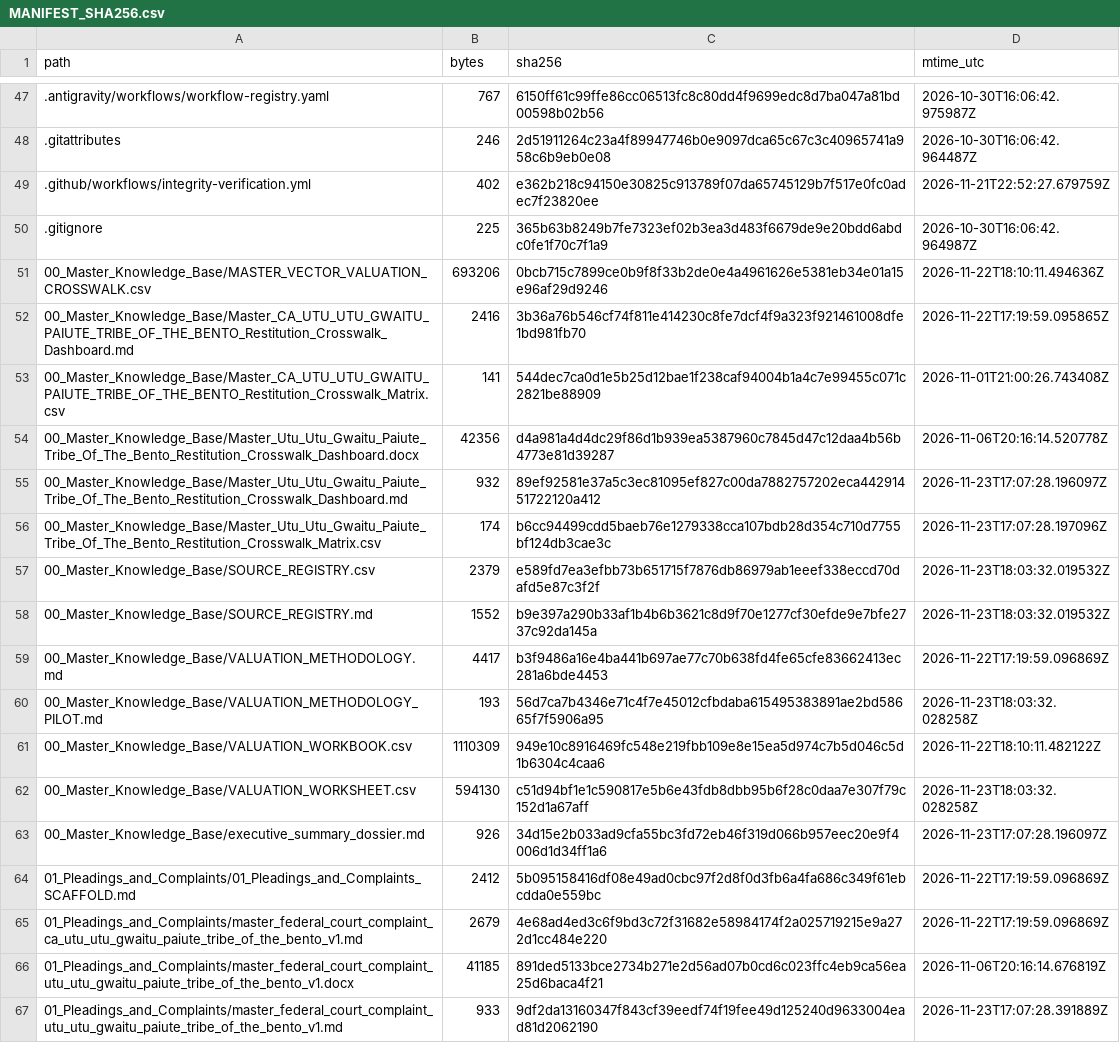
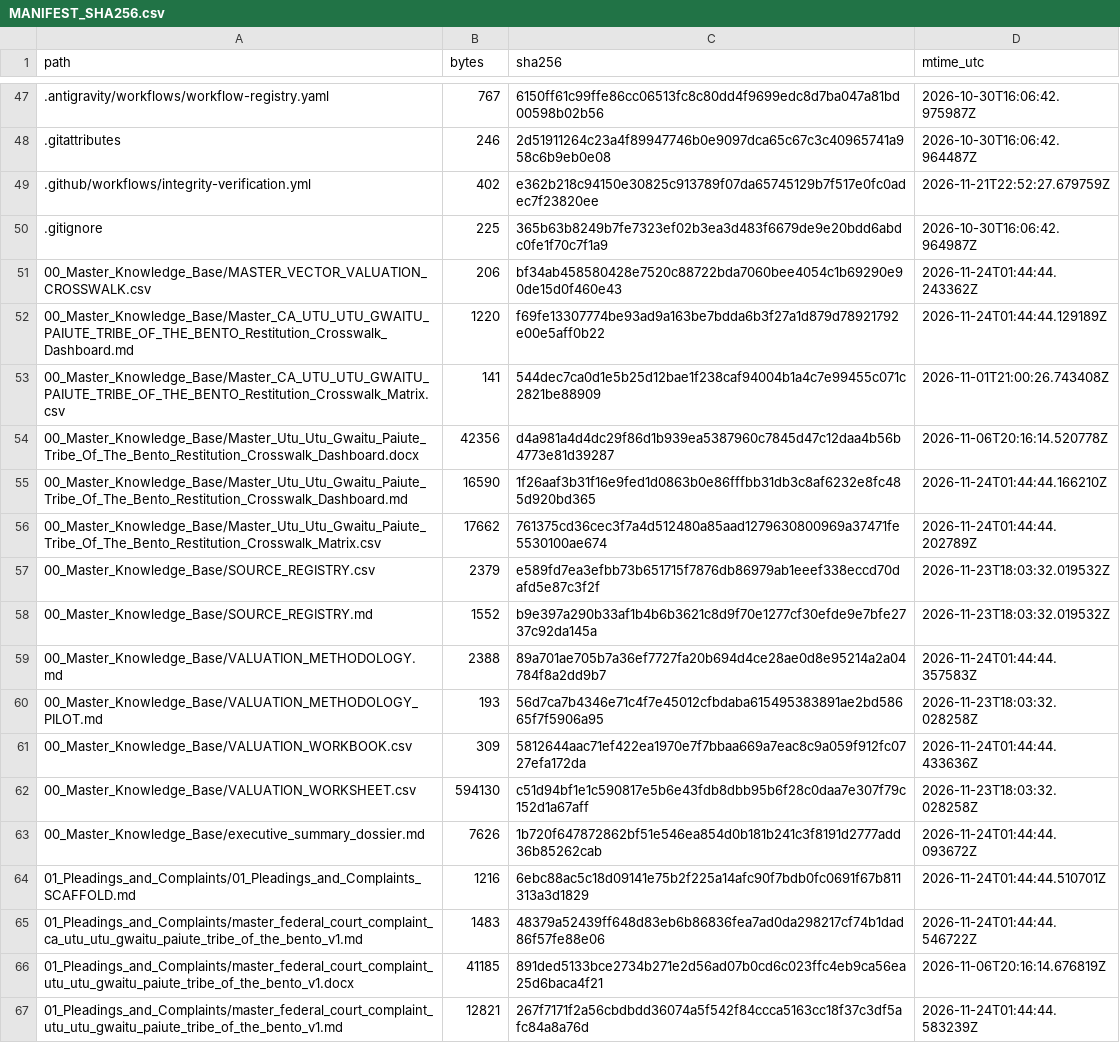
Before and after one commit to GlobalRestitutionAlliance/turtle-island-us-ca-utu-utu-gwaitu-paiute-tribe-of-the-bento-master-litigation, a CSV file: 99_Archives_and_Manifests/MANIFEST_SHA256.csv, drawn as a sheet; only a part is shown, gaps mark what is left out; the diff covers the shown part only.

```diff
--- a/99_Archives_and_Manifests/MANIFEST_SHA256.csv
+++ b/99_Archives_and_Manifests/MANIFEST_SHA256.csv
@@ -50,18 +50,18 @@ path,bytes,sha256,mtime_utc
 .gitignore,225,365b63b8249b7fe7323ef02b3ea3d483f6679de9e20bdd6abdc0fe1f70c7f1a9,2026-10-30T16:06:42.964987Z
-00_Master_Knowledge_Base/MASTER_VECTOR_VALUATION_CROSSWALK.csv,693206,0bcb715c7899ce0b9f8f33b2de0e4a4961626e5381eb34e01a15e96af29d9246,2026-11-22T18:10:11.494636Z
-00_Master_Knowledge_Base/Master_CA_UTU_UTU_GWAITU_PAIUTE_TRIBE_OF_THE_BENTO_Restitution_Crosswalk_Dashboard.md,2416,3b36a76b546cf74f811e414230c8fe7dcf4f9a323f921461008dfe1bd981fb70,2026-11-22T17:19:59.095865Z
+00_Master_Knowledge_Base/MASTER_VECTOR_VALUATION_CROSSWALK.csv,206,bf34ab458580428e7520c88722bda7060bee4054c1b69290e90de15d0f460e43,2026-11-24T01:44:44.243362Z
+00_Master_Knowledge_Base/Master_CA_UTU_UTU_GWAITU_PAIUTE_TRIBE_OF_THE_BENTO_Restitution_Crosswalk_Dashboard.md,1220,f69fe13307774be93ad9a163be7bdda6b3f27a1d879d78921792e00e5aff0b22,2026-11-24T01:44:44.129189Z
 00_Master_Knowledge_Base/Master_CA_UTU_UTU_GWAITU_PAIUTE_TRIBE_OF_THE_BENTO_Restitution_Crosswalk_Matrix.csv,141,544dec7ca0d1e5b25d12bae1f238caf94004b1a4c7e99455c071c2821be88909,2026-11-01T21:00:26.743408Z
 00_Master_Knowledge_Base/Master_Utu_Utu_Gwaitu_Paiute_Tribe_Of_The_Bento_Restitution_Crosswalk_Dashboard.docx,42356,d4a981a4d4dc29f86d1b939ea5387960c7845d47c12daa4b56b4773e81d39287,2026-11-06T20:16:14.520778Z
-00_Master_Knowledge_Base/Master_Utu_Utu_Gwaitu_Paiute_Tribe_Of_The_Bento_Restitution_Crosswalk_Dashboard.md,932,89ef92581e37a5c3ec81095ef827c00da7882757202eca44291451722120a412,2026-11-23T17:07:28.196097Z
-00_Master_Knowledge_Base/Master_Utu_Utu_Gwaitu_Paiute_Tribe_Of_The_Bento_Restitution_Crosswalk_Matrix.csv,174,b6cc94499cdd5baeb76e1279338cca107bdb28d354c710d7755bf124db3cae3c,2026-11-23T17:07:28.197096Z
+00_Master_Knowledge_Base/Master_Utu_Utu_Gwaitu_Paiute_Tribe_Of_The_Bento_Restitution_Crosswalk_Dashboard.md,16590,1f26aaf3b31f16e9fed1d0863b0e86fffbb31db3c8af6232e8fc485d920bd365,2026-11-24T01:44:44.166210Z
+00_Master_Knowledge_Base/Master_Utu_Utu_Gwaitu_Paiute_Tribe_Of_The_Bento_Restitution_Crosswalk_Matrix.csv,17662,761375cd36cec3f7a4d512480a85aad1279630800969a37471fe5530100ae674,2026-11-24T01:44:44.202789Z
 00_Master_Knowledge_Base/SOURCE_REGISTRY.csv,2379,e589fd7ea3efbb73b651715f7876db86979ab1eeef338eccd70dafd5e87c3f2f,2026-11-23T18:03:32.019532Z
 00_Master_Knowledge_Base/SOURCE_REGISTRY.md,1552,b9e397a290b33af1b4b6b3621c8d9f70e1277cf30efde9e7bfe2737c92da145a,2026-11-23T18:03:32.019532Z
-00_Master_Knowledge_Base/VALUATION_METHODOLOGY.md,4417,b3f9486a16e4ba441b697ae77c70b638fd4fe65cfe83662413ec281a6bde4453,2026-11-22T17:19:59.096869Z
+00_Master_Knowledge_Base/VALUATION_METHODOLOGY.md,2388,89a701ae705b7a36ef7727fa20b694d4ce28ae0d8e95214a2a04784f8a2dd9b7,2026-11-24T01:44:44.357583Z
 00_Master_Knowledge_Base/VALUATION_METHODOLOGY_PILOT.md,193,56d7ca7b4346e71c4f7e45012cfbdaba615495383891ae2bd58665f7f5906a95,2026-11-23T18:03:32.028258Z
-00_Master_Knowledge_Base/VALUATION_WORKBOOK.csv,1110309,949e10c8916469fc548e219fbb109e8e15ea5d974c7b5d046c5d1b6304c4caa6,2026-11-22T18:10:11.482122Z
+00_Master_Knowledge_Base/VALUATION_WORKBOOK.csv,309,5812644aac71ef422ea1970e7f7bbaa669a7eac8c9a059f912fc0727efa172da,2026-11-24T01:44:44.433636Z
 00_Master_Knowledge_Base/VALUATION_WORKSHEET.csv,594130,c51d94bf1e1c590817e5b6e43fdb8dbb95b6f28c0daa7e307f79c152d1a67aff,2026-11-23T18:03:32.028258Z
-00_Master_Knowledge_Base/executive_summary_dossier.md,926,34d15e2b033ad9cfa55bc3fd72eb46f319d066b957eec20e9f4006d1d34ff1a6,2026-11-23T17:07:28.196097Z
-01_Pleadings_and_Complaints/01_Pleadings_and_Complaints_SCAFFOLD.md,2412,5b095158416df08e49ad0cbc97f2d8f0d3fb6a4fa686c349f61ebcdda0e559bc,2026-11-22T17:19:59.096869Z
-01_Pleadings_and_Complaints/master_federal_court_complaint_ca_utu_utu_gwaitu_paiute_tribe_of_the_bento_v1.md,2679,4e68ad4ed3c6f9bd3c72f31682e58984174f2a025719215e9a272d1cc484e220,2026-11-22T17:19:59.096869Z
+00_Master_Knowledge_Base/executive_summary_dossier.md,7626,1b720f647872862bf51e546ea854d0b181b241c3f8191d2777add36b85262cab,2026-11-24T01:44:44.093672Z
+01_Pleadings_and_Complaints/01_Pleadings_and_Complaints_SCAFFOLD.md,1216,6ebc88ac5c18d09141e75b2f225a14afc90f7bdb0fc0691f67b811313a3d1829,2026-11-24T01:44:44.510701Z
+01_Pleadings_and_Complaints/master_federal_court_complaint_ca_utu_utu_gwaitu_paiute_tribe_of_the_bento_v1.md,1483,48379a52439ff648d83eb6b86836fea7ad0da298217cf74b1dad86f57fe88e06,2026-11-24T01:44:44.546722Z
 01_Pleadings_and_Complaints/master_federal_court_complaint_utu_utu_gwaitu_paiute_tribe_of_the_bento_v1.docx,41185,891ded5133bce2734b271e2d56ad07b0cd6c023ffc4eb9ca56ea25d6baca4f21,2026-11-06T20:16:14.676819Z
-01_Pleadings_and_Complaints/master_federal_court_complaint_utu_utu_gwaitu_paiute_tribe_of_the_bento_v1.md,933,9df2da13160347f843cf39eedf74f19fee49d125240d9633004ead81d2062190,2026-11-23T17:07:28.391889Z
+01_Pleadings_and_Complaints/master_federal_court_complaint_utu_utu_gwaitu_paiute_tribe_of_the_bento_v1.md,12821,267f7171f2a56cbdbdd36074a5f542f84ccca5163cc18f37c3df5afc84a8a76d,2026-11-24T01:44:44.583239Z
```
Also changed, not shown: 80 edited cells elsewhere in this file, 37 other files.
